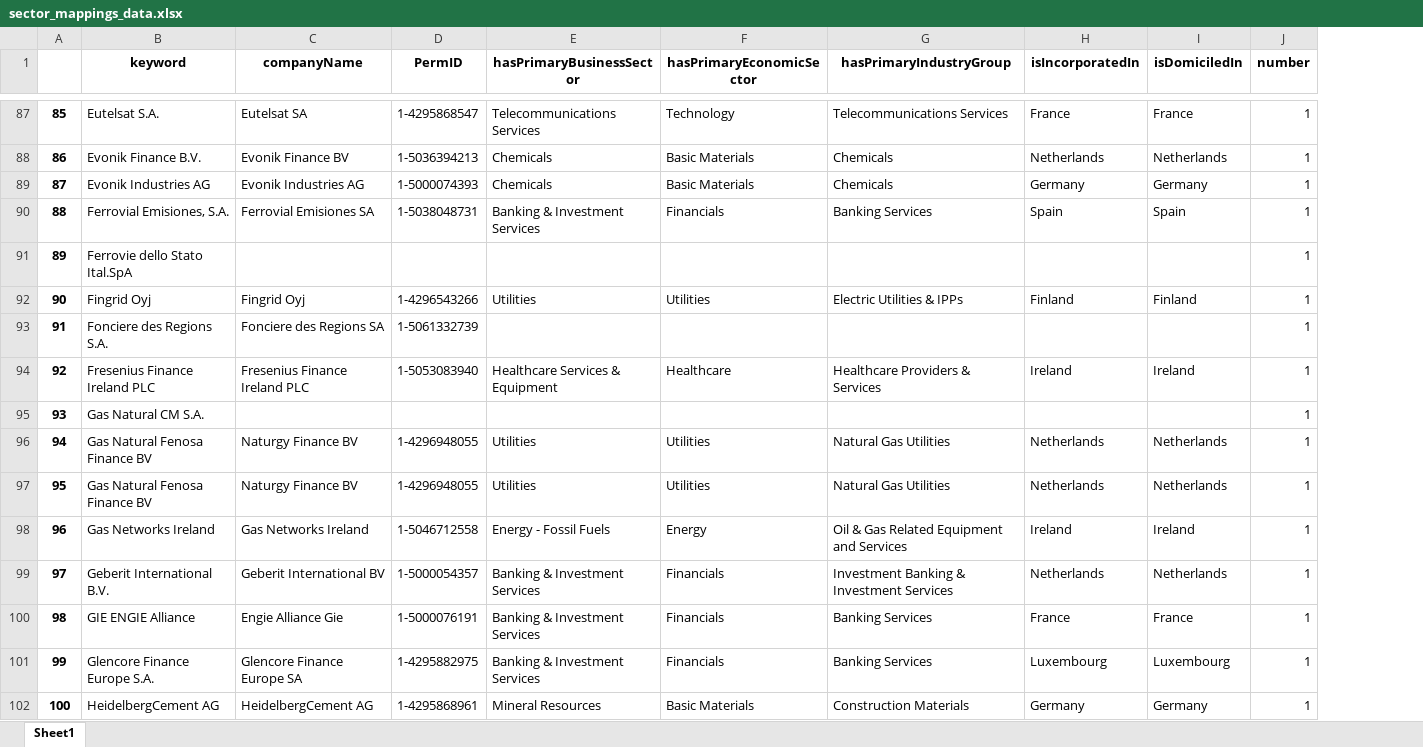
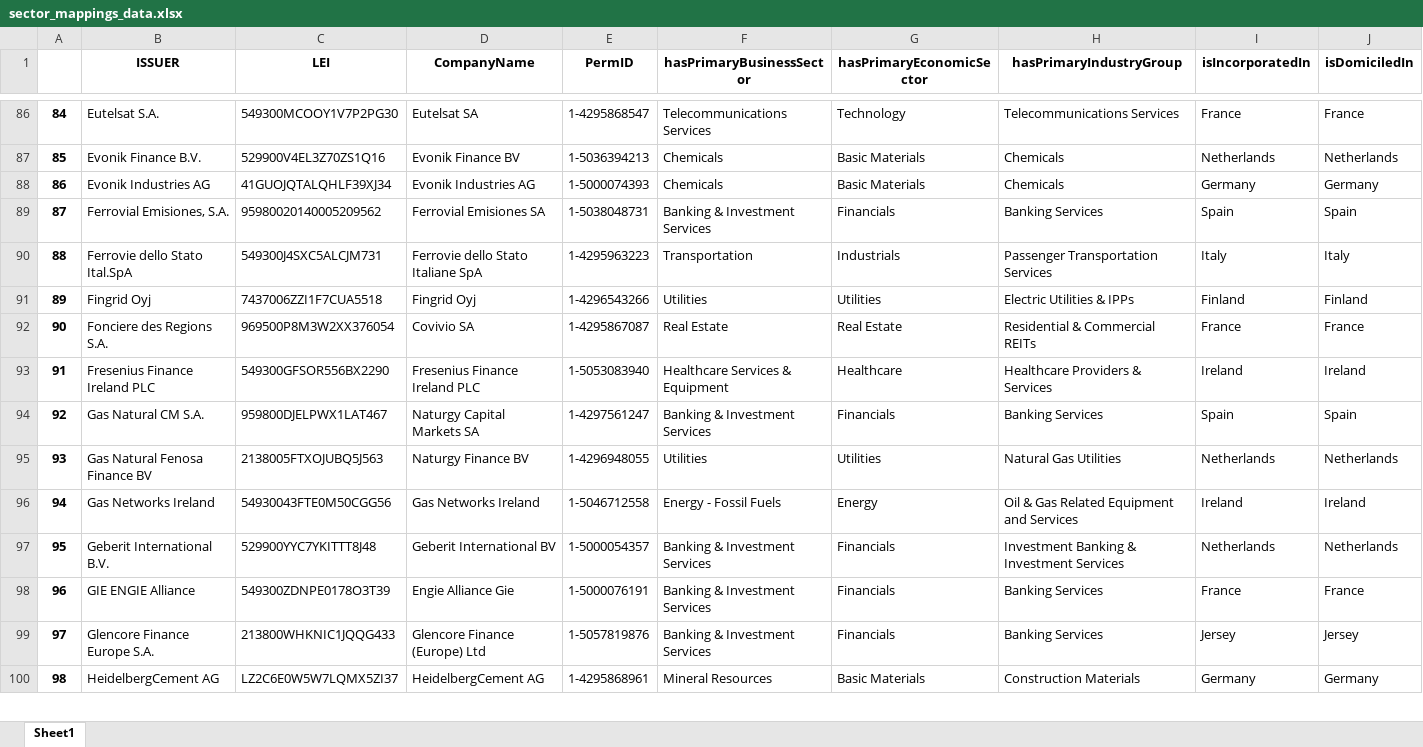
Before and after one commit to AukeVanSighem/ECB-Bond-Purchases, an Excel workbook: output/sector_mappings_data.xlsx, sheet Sheet1, drawn as a sheet; only a part is shown, gaps mark what is left out; values as stored, in another font and other column widths than the file's, no borders; removed rows and columns are numbered as before the commit, all else as after; the diff covers the shown part only; the diff names each change by its address in the sheet, - before the commit and + after, or states it on an @@ line.

```diff
--- a/output/sector_mappings_data.xlsx (sheet Sheet1)
+++ b/output/sector_mappings_data.xlsx (sheet Sheet1)
+column C (LEI), rows 86-100: 549300MCOOY1V7P2PG30 | 529900V4EL3Z70ZS1Q16 | 41GUOJQTALQHLF39XJ34 | 95980020140005209562 | 549300J4SXC5ALCJM731 | 7437006ZZI1F7CUA5518 | 969500P8M3W2XX376054 | 549300GFSOR556BX2290 | 959800DJELPWX1LAT467 | 2138005FTXOJUBQ5J563 | 54930043FTE0M50CGG56 | 529900YYC7YKITTT8J48 | 549300ZDNPE0178O3T39 | 213800WHKNIC1JQQG433 | LZ2C6E0W5W7LQMX5ZI37
-column J (number), rows 87-95: all 1; rows 97-102: all 1
-B1: keyword
+B1: ISSUER
-D1: companyName
+D1: CompanyName
@@ column A renumbered from row 33 down @@
-D90 (CompanyName): (empty)
+D90 (CompanyName): Ferrovie dello Stato Italiane SpA
-E90 (PermID): (empty)
+E90 (PermID): 1-4295963223
-F90 (hasPrimaryBusinessSector): (empty)
+F90 (hasPrimaryBusinessSector): Transportation
-G90 (hasPrimaryEconomicSector): (empty)
+G90 (hasPrimaryEconomicSector): Industrials
-H90 (hasPrimaryIndustryGroup): (empty)
+H90 (hasPrimaryIndustryGroup): Passenger Transportation Services
-I90 (isIncorporatedIn): (empty)
+I90 (isIncorporatedIn): Italy
-J90 (isDomiciledIn): (empty)
+J90 (isDomiciledIn): Italy
-D92 (CompanyName): Fonciere des Regions SA
+D92 (CompanyName): Covivio SA
-E92 (PermID): 1-5061332739
+E92 (PermID): 1-4295867087
-F92 (hasPrimaryBusinessSector): (empty)
+F92 (hasPrimaryBusinessSector): Real Estate
-G92 (hasPrimaryEconomicSector): (empty)
+G92 (hasPrimaryEconomicSector): Real Estate
-H92 (hasPrimaryIndustryGroup): (empty)
+H92 (hasPrimaryIndustryGroup): Residential & Commercial REITs
-I92 (isIncorporatedIn): (empty)
+I92 (isIncorporatedIn): France
-J92 (isDomiciledIn): (empty)
+J92 (isDomiciledIn): France
-D94 (CompanyName): (empty)
+D94 (CompanyName): Naturgy Capital Markets SA
-E94 (PermID): (empty)
+E94 (PermID): 1-4297561247
-F94 (hasPrimaryBusinessSector): (empty)
+F94 (hasPrimaryBusinessSector): Banking & Investment Services
-G94 (hasPrimaryEconomicSector): (empty)
+G94 (hasPrimaryEconomicSector): Financials
-H94 (hasPrimaryIndustryGroup): (empty)
+H94 (hasPrimaryIndustryGroup): Banking Services
-I94 (isIncorporatedIn): (empty)
+I94 (isIncorporatedIn): Spain
-J94 (isDomiciledIn): (empty)
+J94 (isDomiciledIn): Spain
-row 96: 94 | Gas Natural Fenosa Finance BV | Naturgy Finance BV | 1-4296948055 | Utilities | Utilities | Natural Gas Utilities | Netherlands | Netherlands | 1
-D99 (CompanyName): Glencore Finance Europe SA
+D99 (CompanyName): Glencore Finance (Europe) Ltd
-E99 (PermID): 1-4295882975
+E99 (PermID): 1-5057819876
-I99 (isIncorporatedIn): Luxembourg
+I99 (isIncorporatedIn): Jersey
-J99 (isDomiciledIn): Luxembourg
+J99 (isDomiciledIn): Jersey
```
Also changed, not shown: 13 removed rows and 534 edited cells elsewhere in this sheet, 2 other files.
